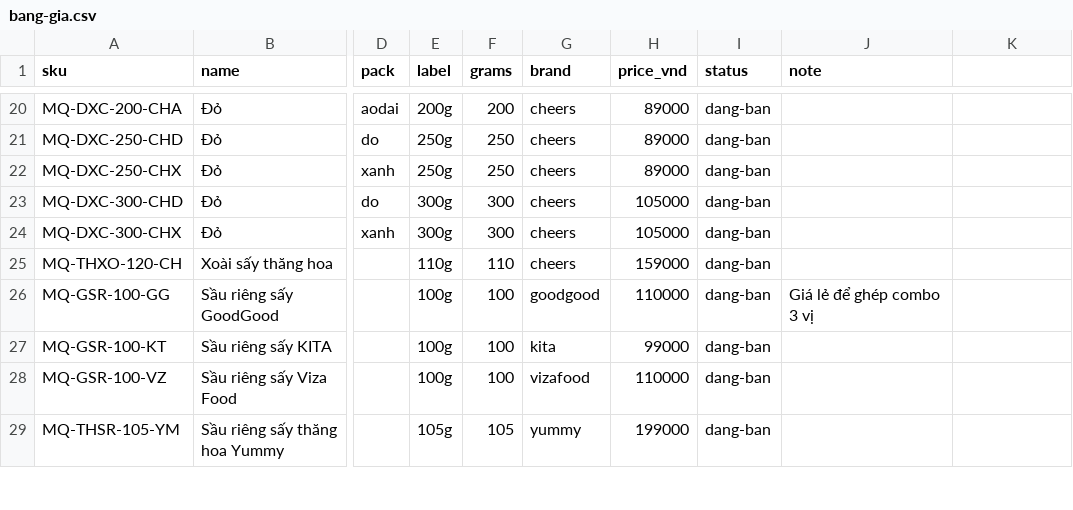
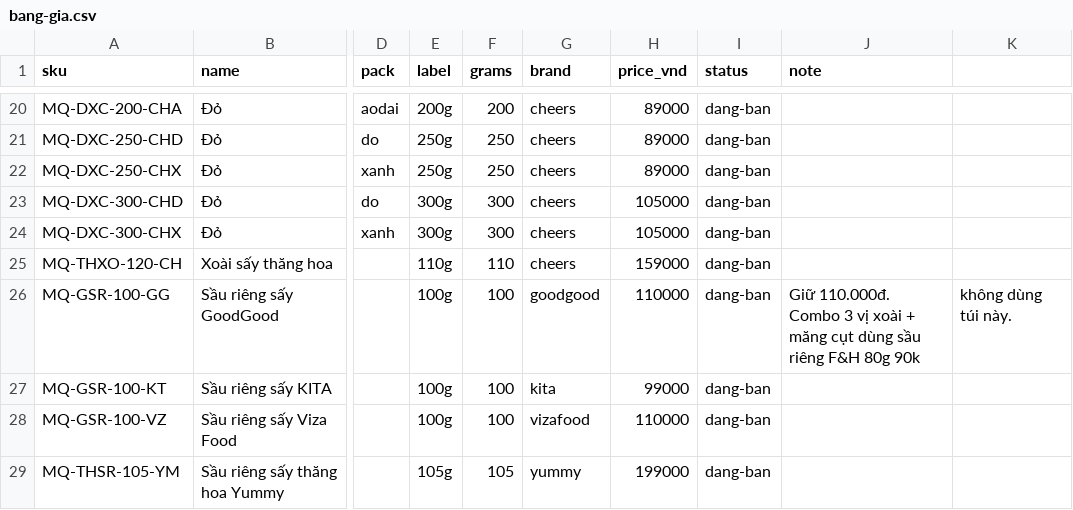
Before and after one commit to PROT1407/mocqua-demo, a CSV file: research/bang-gia.csv, drawn as a sheet; only a part is shown, gaps mark what is left out; the diff covers the shown part only; the diff names each change by its address in the sheet, - before the commit and + after, or states it on an @@ line.

```diff
--- a/research/bang-gia.csv
+++ b/research/bang-gia.csv
-J26 (note): Giá lẻ để ghép combo 3 vị
+J26 (note): Giữ 110.000đ. Combo 3 vị xoài + măng cụt dùng sầu riêng F&H 80g 90k
-K26: (empty)
+K26: không dùng túi này.
```
Also changed, not shown: 27 edited cells elsewhere in this file, 16 other files.
